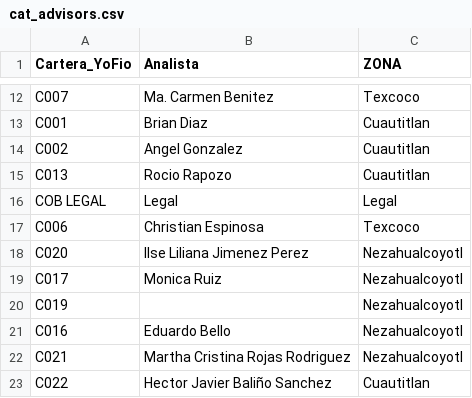
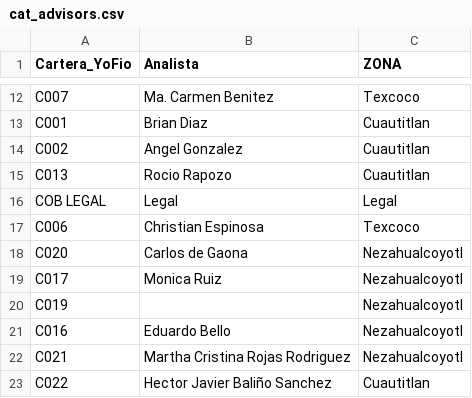
Before and after one commit to ErickdeMauleon/dashboard_streamlit, a CSV file: Data/cat_advisors.csv, drawn as a sheet; only a part is shown, gaps mark what is left out.

Commit message:
committing files

```diff
--- a/Data/cat_advisors.csv
+++ b/Data/cat_advisors.csv
@@ -17,3 +17,3 @@ COB LEGAL,Legal,Legal
 C006,Christian Espinosa,Texcoco
-C020,Ilse Liliana Jimenez Perez,Nezahualcoyotl
+C020,Carlos de Gaona,Nezahualcoyotl
 C017,Monica Ruiz,Nezahualcoyotl
```
